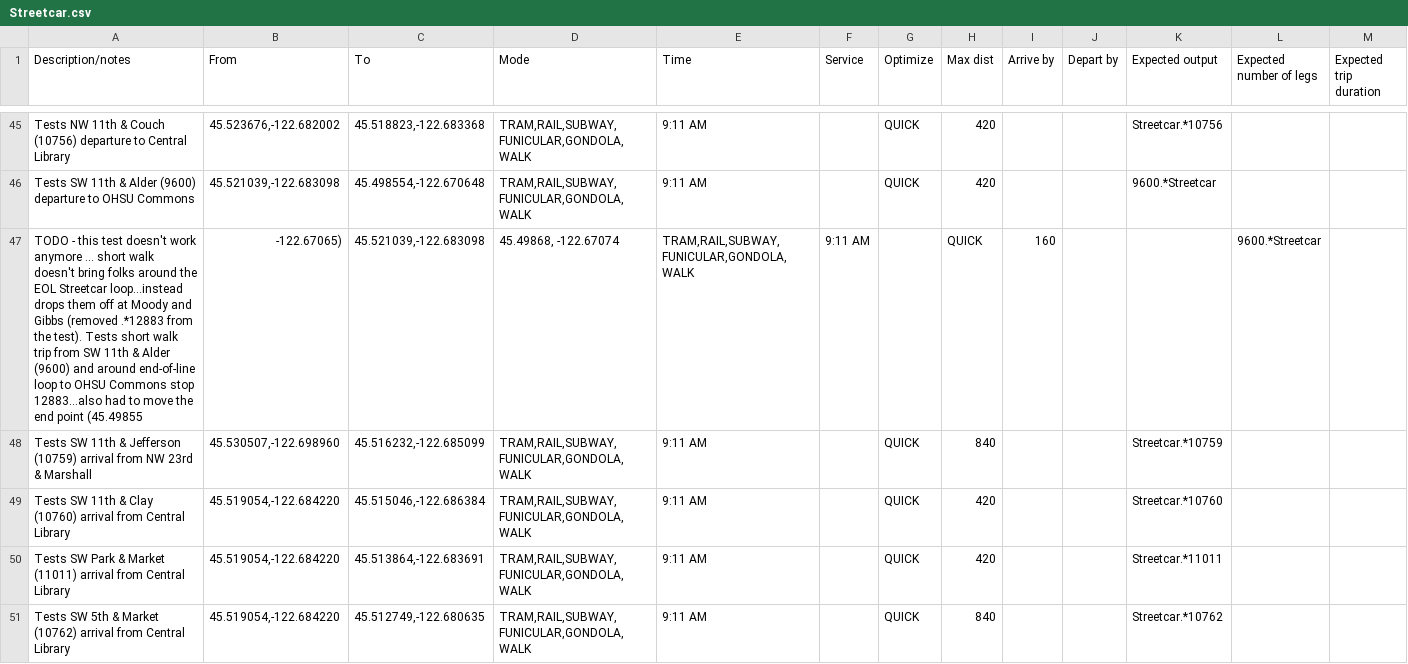
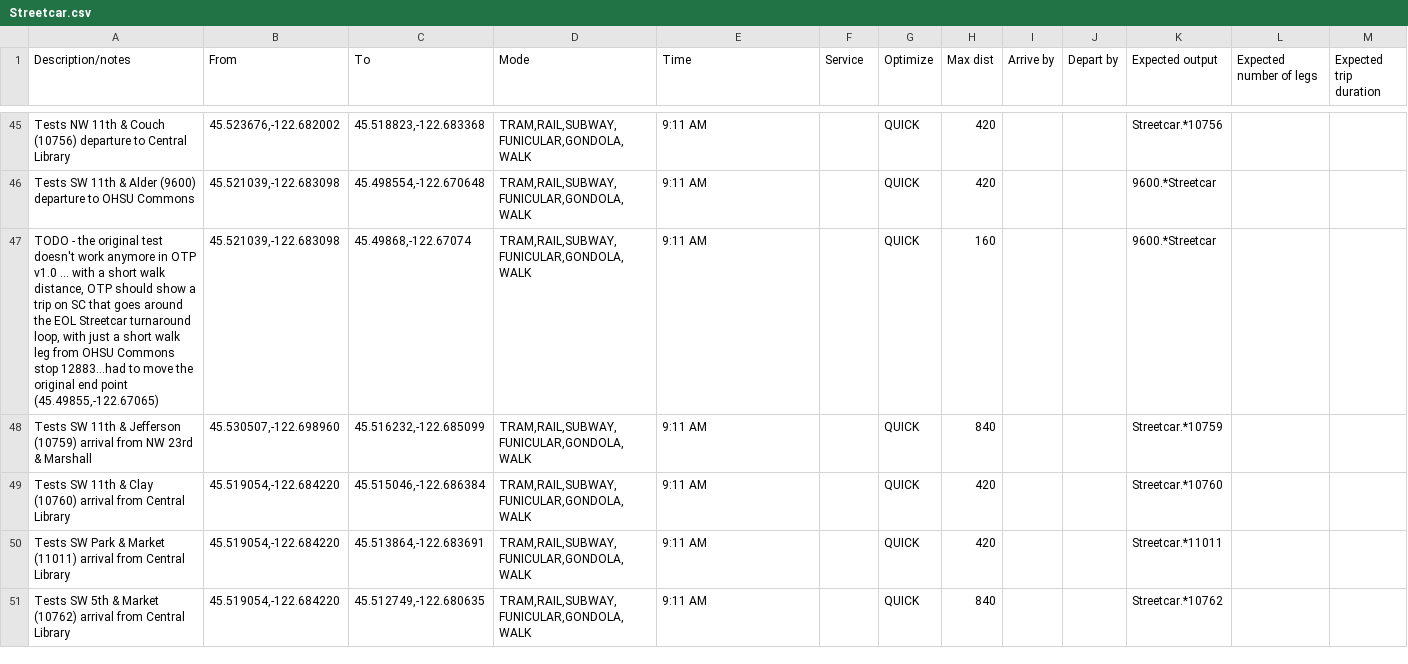
Before and after one commit to OpenTransitTools/loader, a CSV file: ott/loader/otp/preflight/suites/Streetcar.csv, drawn as a sheet; only a part is shown, gaps mark what is left out; removed rows and columns are numbered as before the commit, all else as after; rows hold the shown columns only; the diff names each change by its address in the sheet, - before the commit and + after, or states it on an @@ line.

Commit message:
fix S/C test ... start work on sending email

```diff
--- a/ott/loader/otp/preflight/suites/Streetcar.csv
+++ b/ott/loader/otp/preflight/suites/Streetcar.csv
-row 47: TODO - this test doesn't work anymore ... short walk doesn't bring folks around the EOL Streetcar loop...instead drops them off at Moody and Gibbs (removed .*12883 from the test). Tests short walk trip from SW 11th & Alder (9600) and around end-of-line loop to OHSU Commons stop 12883...also had to move the end point (45.49855 | -122.67065) | 45.521039,-122.683098 | 45.49868, -122.67074 | TRAM,RAIL,SUBWAY,FUNICULAR,GONDOLA,WALK | 9:11 AM |  | QUICK | 160 |  |  | 9600.*Streetcar
+row 47: TODO - the original test doesn't work anymore in OTP v1.0 ... with a short walk distance, OTP should show a trip on SC that goes around the EOL Streetcar turnaround loop, with just a short walk leg from OHSU Commons stop 12883...had to move the original end point (45.49855,-122.67065) | 45.521039,-122.683098 | 45.49868,-122.67074 | TRAM,RAIL,SUBWAY,FUNICULAR,GONDOLA,WALK | 9:11 AM |  | QUICK | 160 |  |  | 9600.*Streetcar
```
Also changed, not shown: 2 other files.
